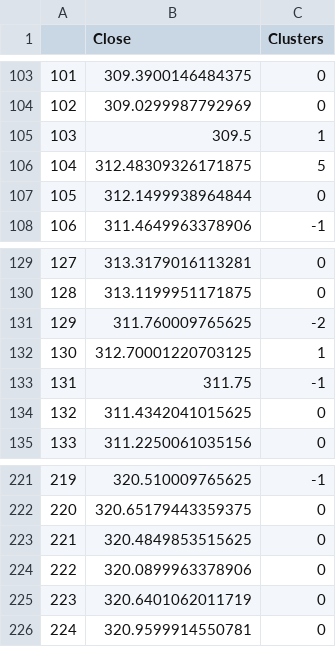
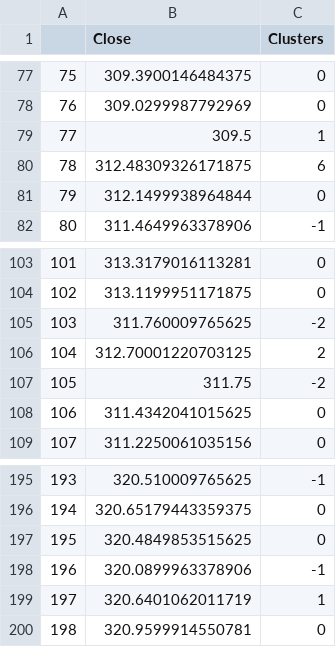
Before and after one commit to cowlinn/Money_Bot_V1, a CSV file: historical/MSFT_compare_directional_2023-05-24.csv, drawn as a sheet; only a part is shown, gaps mark what is left out; addresses are those after the commit; the diff covers the shown part only; the diff names each change by its address in the sheet, - before the commit and + after, or states it on an @@ line.

```diff
--- a/historical/MSFT_compare_directional_2023-05-24.csv
+++ b/historical/MSFT_compare_directional_2023-05-24.csv
@@ column A renumbered between rows 2 and 235 @@
-C80 (Clusters): 5
+C80 (Clusters): 6
-C106 (Clusters): 1
+C106 (Clusters): 2
-C107 (Clusters): -1
+C107 (Clusters): -2
-C198 (Clusters): 0
+C198 (Clusters): -1
-C199 (Clusters): 0
+C199 (Clusters): 1
```
Also changed, not shown: 1 added row, 26 removed rows and 11 edited cells elsewhere in this file, 1 other file.
